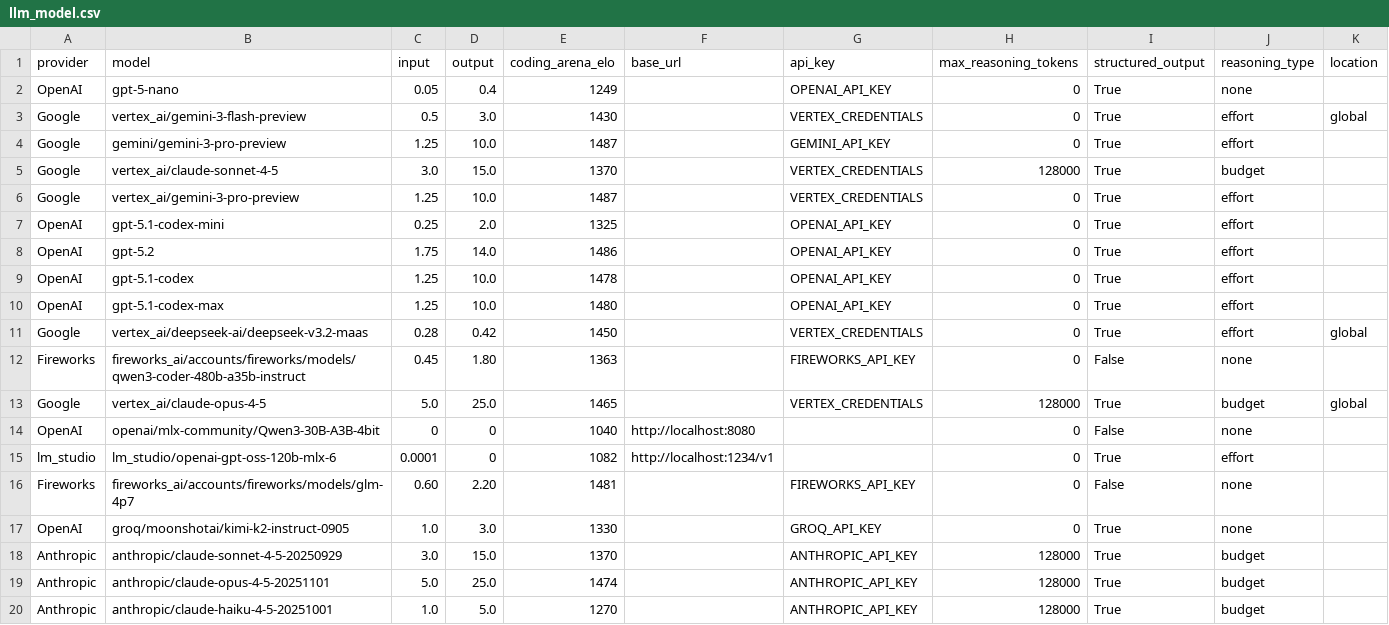
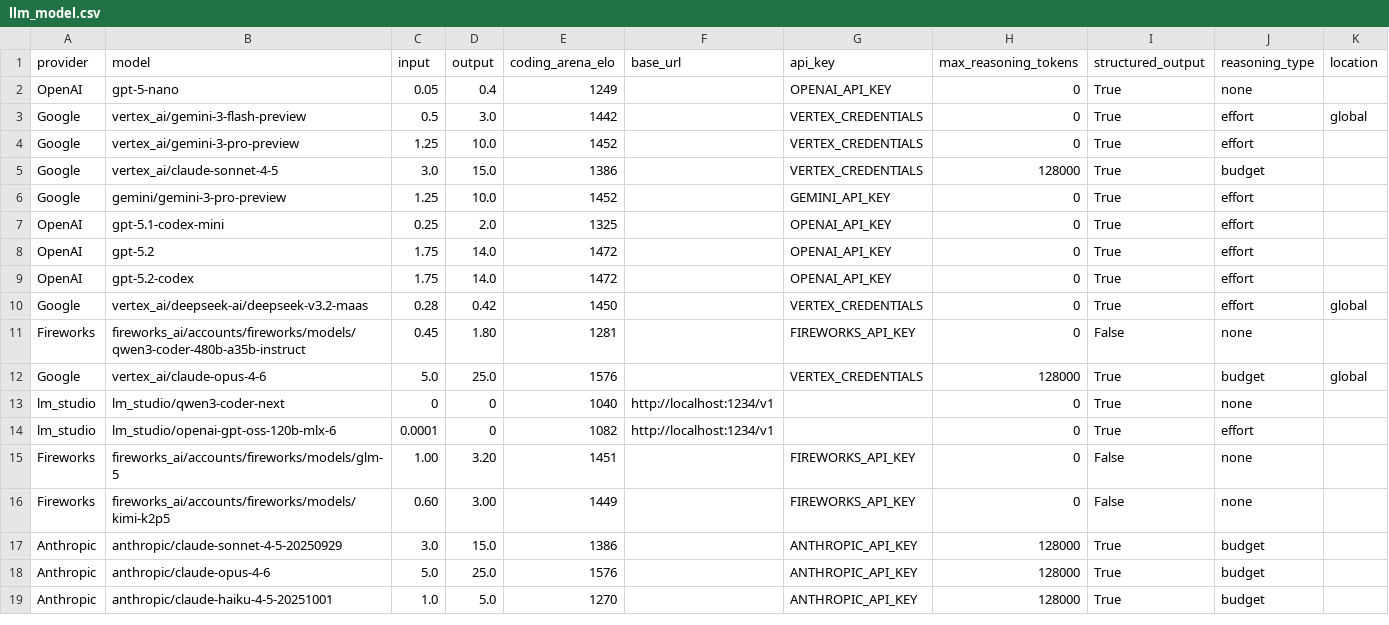
Before and after one commit to promptdriven/pdd, a CSV file: pdd/data/llm_model.csv, drawn as a sheet.

```diff
--- a/pdd/data/llm_model.csv
+++ b/pdd/data/llm_model.csv
@@ -2,19 +2,18 @@ provider,model,input,output,coding_arena_elo,base_url,api_key,max_reasoning_toke
 OpenAI,gpt-5-nano,0.05,0.4,1249,,OPENAI_API_KEY,0,True,none,
-Google,vertex_ai/gemini-3-flash-preview,0.5,3.0,1430,,VERTEX_CREDENTIALS,0,True,effort,global
-Google,gemini/gemini-3-pro-preview,1.25,10.0,1487,,GEMINI_API_KEY,0,True,effort,
-Google,vertex_ai/claude-sonnet-4-5,3.0,15.0,1370,,VERTEX_CREDENTIALS,128000,True,budget,
-Google,vertex_ai/gemini-3-pro-preview,1.25,10.0,1487,,VERTEX_CREDENTIALS,0,True,effort,
+Google,vertex_ai/gemini-3-flash-preview,0.5,3.0,1442,,VERTEX_CREDENTIALS,0,True,effort,global
+Google,vertex_ai/gemini-3-pro-preview,1.25,10.0,1452,,VERTEX_CREDENTIALS,0,True,effort,
+Google,vertex_ai/claude-sonnet-4-5,3.0,15.0,1386,,VERTEX_CREDENTIALS,128000,True,budget,
+Google,gemini/gemini-3-pro-preview,1.25,10.0,1452,,GEMINI_API_KEY,0,True,effort,
 OpenAI,gpt-5.1-codex-mini,0.25,2.0,1325,,OPENAI_API_KEY,0,True,effort,
-OpenAI,gpt-5.2,1.75,14.0,1486,,OPENAI_API_KEY,0,True,effort,
-OpenAI,gpt-5.1-codex,1.25,10.0,1478,,OPENAI_API_KEY,0,True,effort,
-OpenAI,gpt-5.1-codex-max,1.25,10.0,1480,,OPENAI_API_KEY,0,True,effort,
+OpenAI,gpt-5.2,1.75,14.0,1472,,OPENAI_API_KEY,0,True,effort,
+OpenAI,gpt-5.2-codex,1.75,14.0,1472,,OPENAI_API_KEY,0,True,effort,
 Google,vertex_ai/deepseek-ai/deepseek-v3.2-maas,0.28,0.42,1450,,VERTEX_CREDENTIALS,0,True,effort,global
-Fireworks,fireworks_ai/accounts/fireworks/models/qwen3-coder-480b-a35b-instruct,0.45,1.80,1363,,FIREWORKS_API_KEY,0,False,none,
-Google,vertex_ai/claude-opus-4-5,5.0,25.0,1465,,VERTEX_CREDENTIALS,128000,True,budget,global
-OpenAI,openai/mlx-community/Qwen3-30B-A3B-4bit,0,0,1040,http://localhost:8080,,0,False,none,
+Fireworks,fireworks_ai/accounts/fireworks/models/qwen3-coder-480b-a35b-instruct,0.45,1.80,1281,,FIREWORKS_API_KEY,0,False,none,
+Google,vertex_ai/claude-opus-4-6,5.0,25.0,1576,,VERTEX_CREDENTIALS,128000,True,budget,global
+lm_studio,lm_studio/qwen3-coder-next,0,0,1040,http://localhost:1234/v1,,0,True,none,
 lm_studio,lm_studio/openai-gpt-oss-120b-mlx-6,0.0001,0,1082,http://localhost:1234/v1,,0,True,effort,
-Fireworks,fireworks_ai/accounts/fireworks/models/glm-4p7,0.60,2.20,1481,,FIREWORKS_API_KEY,0,False,none,
-OpenAI,groq/moonshotai/kimi-k2-instruct-0905,1.0,3.0,1330,,GROQ_API_KEY,0,True,none,
-Anthropic,anthropic/claude-sonnet-4-5-20250929,3.0,15.0,1370,,ANTHROPIC_API_KEY,128000,True,budget,
-Anthropic,anthropic/claude-opus-4-5-20251101,5.0,25.0,1474,,ANTHROPIC_API_KEY,128000,True,budget,
+Fireworks,fireworks_ai/accounts/fireworks/models/glm-5,1.00,3.20,1451,,FIREWORKS_API_KEY,0,False,none,
+Fireworks,fireworks_ai/accounts/fireworks/models/kimi-k2p5,0.60,3.00,1449,,FIREWORKS_API_KEY,0,False,none,
+Anthropic,anthropic/claude-sonnet-4-5-20250929,3.0,15.0,1386,,ANTHROPIC_API_KEY,128000,True,budget,
+Anthropic,anthropic/claude-opus-4-6,5.0,25.0,1576,,ANTHROPIC_API_KEY,128000,True,budget,
 Anthropic,anthropic/claude-haiku-4-5-20251001,1.0,5.0,1270,,ANTHROPIC_API_KEY,128000,True,budget,
```
Also changed, not shown: pdd/data/language_format.csv, 4 other files.
